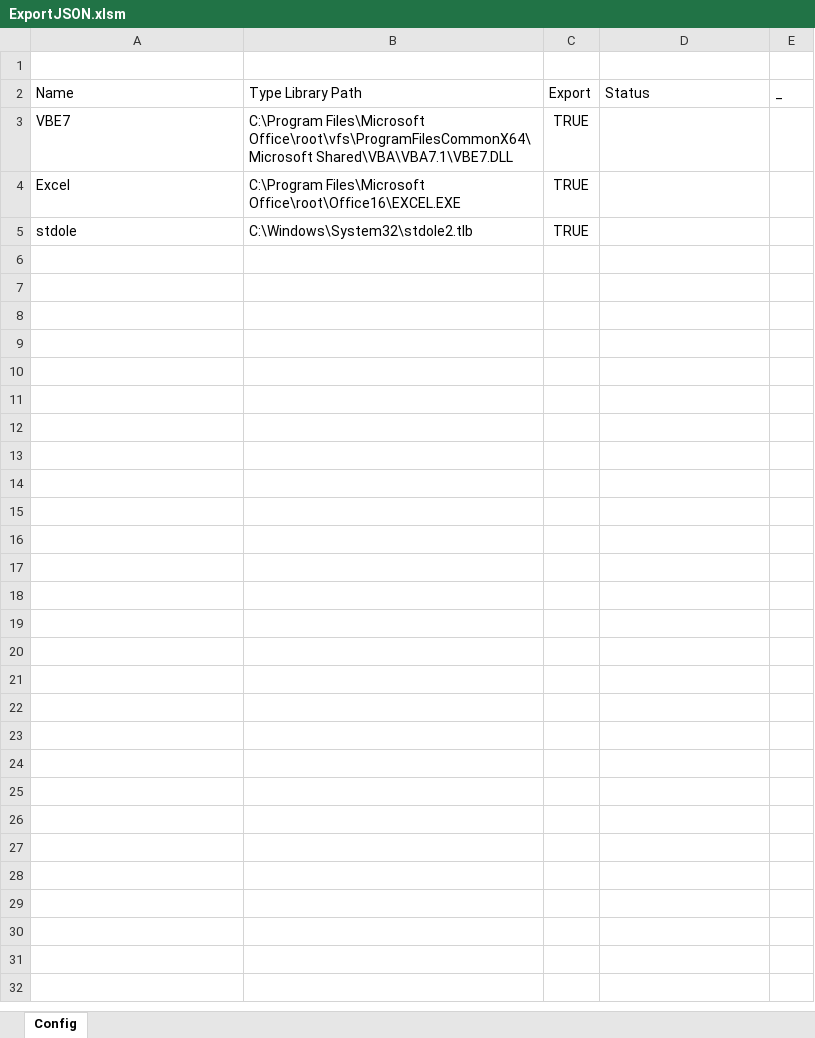
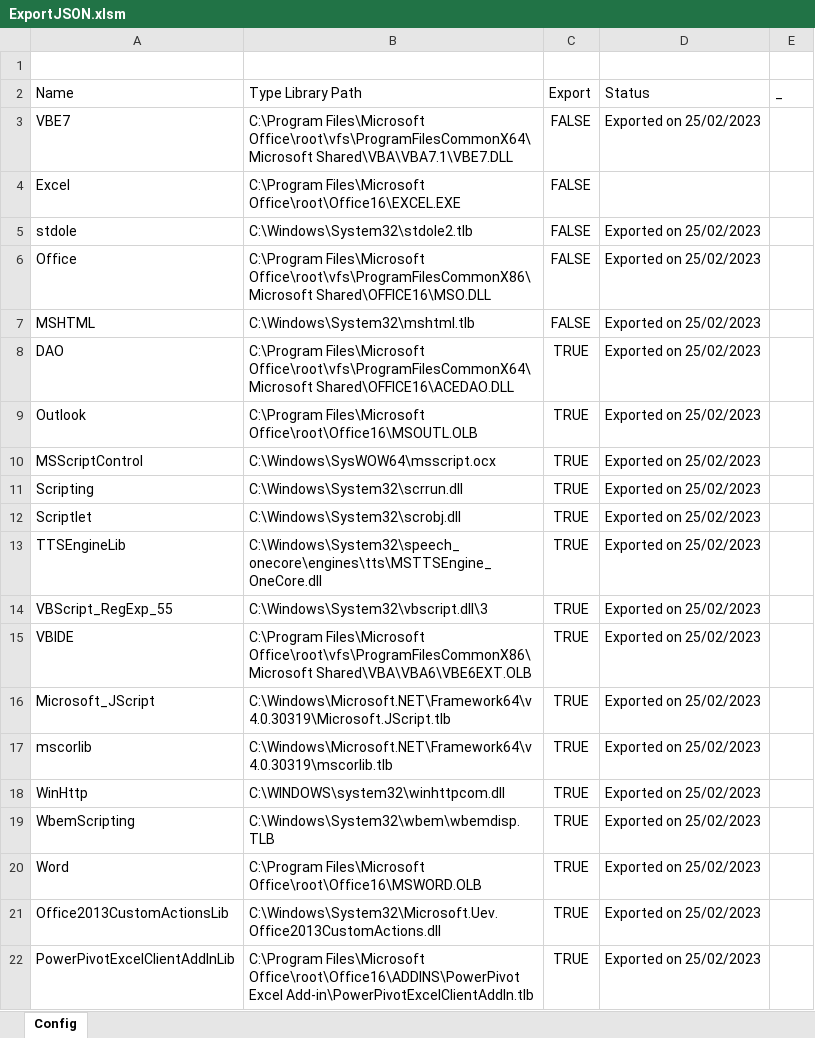
Before and after one commit to sancarn/TypeLibToJSON, an Excel workbook: ExportJSON.xlsm, sheet Config, drawn as a sheet; only a part is shown; values as stored, in another font and other column widths than the file's, no borders; charts and pictures and table styles not drawn; the diff covers the shown part only; the diff names each change by its address in the sheet, - before the commit and + after, or states it on an @@ line.

```diff
--- a/ExportJSON.xlsm (sheet Config)
+++ b/ExportJSON.xlsm (sheet Config)
-C3:C5: TRUE
+C3:C5: FALSE
-D3: (empty)
+D3: Exported on 25/02/2023
-D5: (empty)
+D5: Exported on 25/02/2023
+row 6: Office | C:\Program Files\Microsoft Office\root\vfs\ProgramFilesCommonX86\Microsoft Shared\OFFICE16\MSO.DLL | FALSE | Exported on 25/02/2023
+row 7: MSHTML | C:\Windows\System32\mshtml.tlb | FALSE | Exported on 25/02/2023
+row 8: DAO | C:\Program Files\Microsoft Office\root\vfs\ProgramFilesCommonX64\Microsoft Shared\OFFICE16\ACEDAO.DLL | TRUE | Exported on 25/02/2023
+row 9: Outlook | C:\Program Files\Microsoft Office\root\Office16\MSOUTL.OLB | TRUE | Exported on 25/02/2023
+row 10: MSScriptControl | C:\Windows\SysWOW64\msscript.ocx | TRUE | Exported on 25/02/2023
+row 11: Scripting | C:\Windows\System32\scrrun.dll | TRUE | Exported on 25/02/2023
+row 12: Scriptlet | C:\Windows\System32\scrobj.dll | TRUE | Exported on 25/02/2023
+row 13: TTSEngineLib | C:\Windows\System32\speech_onecore\engines\tts\MSTTSEngine_OneCore.dll | TRUE | Exported on 25/02/2023
+row 14: VBScript_RegExp_55 | C:\Windows\System32\vbscript.dll\3 | TRUE | Exported on 25/02/2023
+row 15: VBIDE | C:\Program Files\Microsoft Office\root\vfs\ProgramFilesCommonX86\Microsoft Shared\VBA\VBA6\VBE6EXT.OLB | TRUE | Exported on 25/02/2023
+row 16: Microsoft_JScript | C:\Windows\Microsoft.NET\Framework64\v4.0.30319\Microsoft.JScript.tlb | TRUE | Exported on 25/02/2023
+row 17: mscorlib | C:\Windows\Microsoft.NET\Framework64\v4.0.30319\mscorlib.tlb | TRUE | Exported on 25/02/2023
+row 18: WinHttp | C:\WINDOWS\system32\winhttpcom.dll | TRUE | Exported on 25/02/2023
+row 19: WbemScripting | C:\Windows\System32\wbem\wbemdisp.TLB | TRUE | Exported on 25/02/2023
+row 20: Word | C:\Program Files\Microsoft Office\root\Office16\MSWORD.OLB | TRUE | Exported on 25/02/2023
+row 21: Office2013CustomActionsLib | C:\Windows\System32\Microsoft.Uev.Office2013CustomActions.dll | TRUE | Exported on 25/02/2023
+row 22: PowerPivotExcelClientAddInLib | C:\Program Files\Microsoft Office\root\Office16\ADDINS\PowerPivot Excel Add-in\PowerPivotExcelClientAddIn.tlb | TRUE | Exported on 25/02/2023
```
Also changed, not shown: 9 added rows elsewhere in this sheet, formulas that keep their value, 37 other files.
